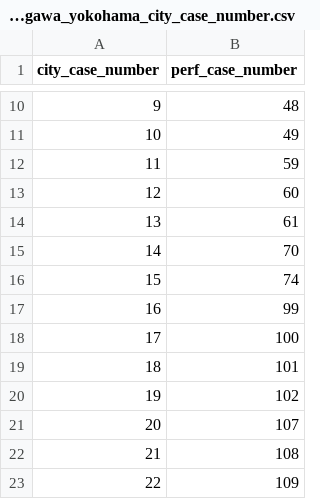
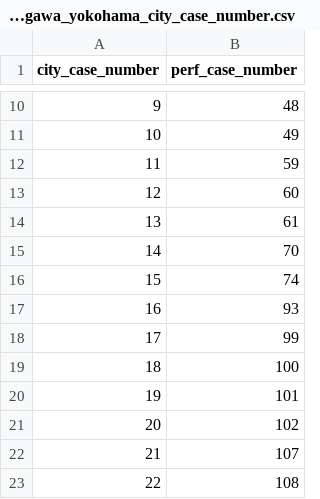
Before and after one commit to CalicoKater/covid-19, a CSV file: work/14_kanagawa_yokohama_city_case_number.csv, drawn as a sheet; only a part is shown, gaps mark what is left out; the shorter side is filled out with more unchanged rows; addresses are those after the commit; the diff names each change by its address in the sheet, - before the commit and + after, or states it on an @@ line.

Commit message:
yokohama_case_number to kanagawa_case_number

```diff
--- a/work/14_kanagawa_yokohama_city_case_number.csv
+++ b/work/14_kanagawa_yokohama_city_case_number.csv
+row 17: 16 | 93
@@ column A (city_case_number) renumbered from row 18 down @@
```
